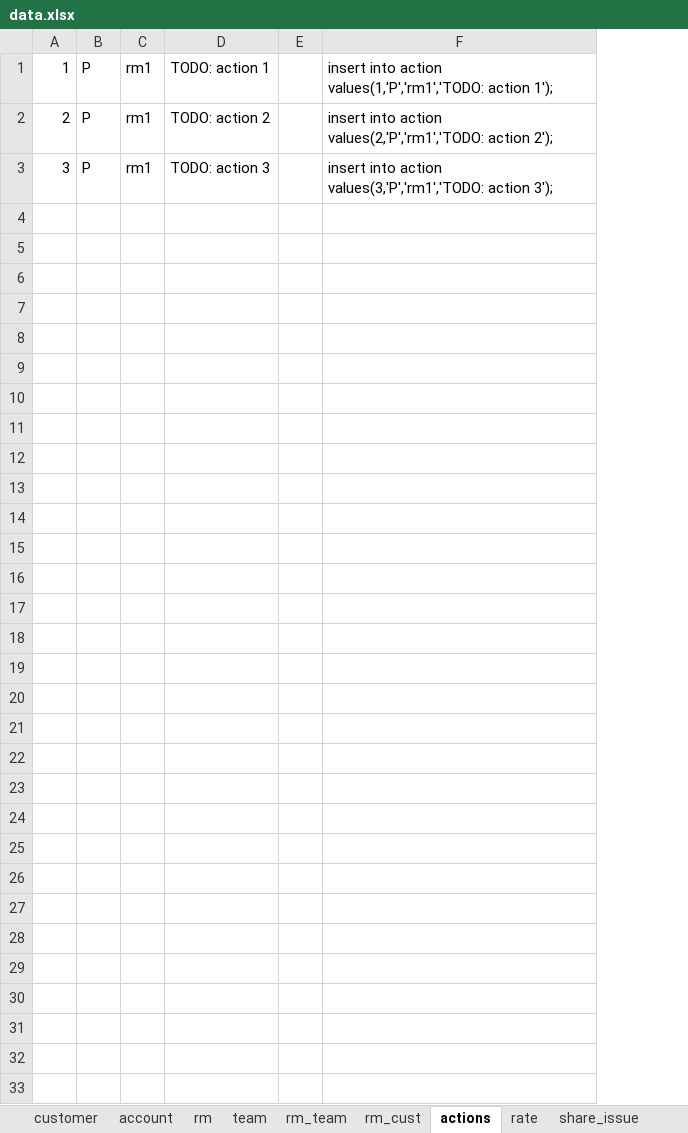
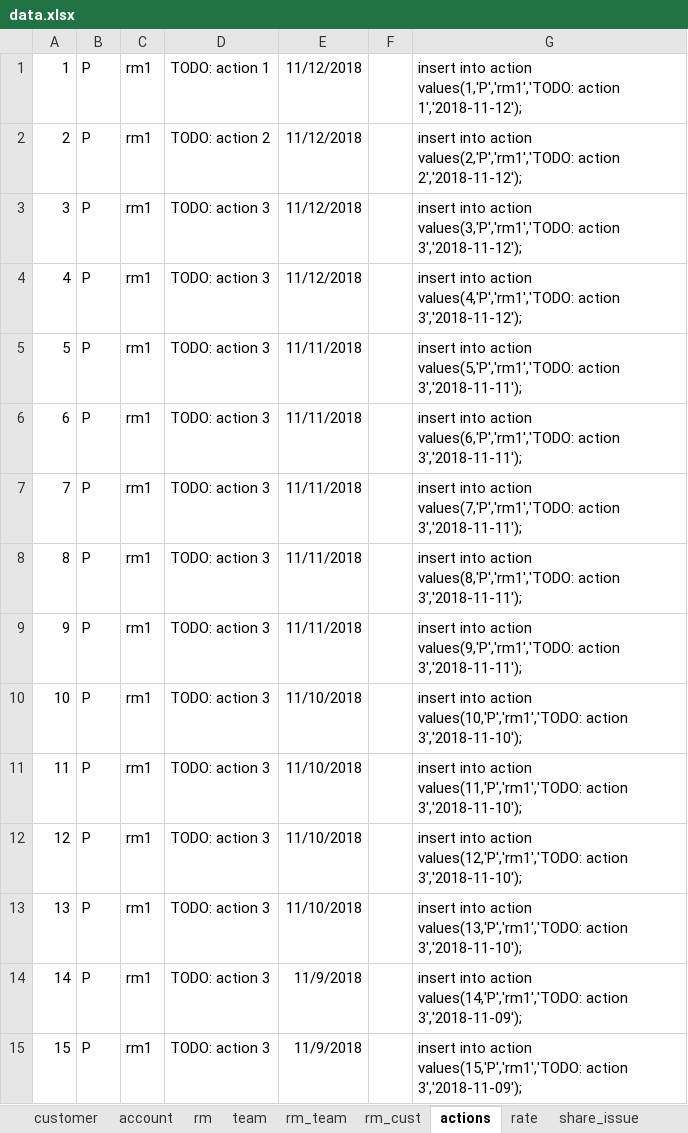
Before and after one commit to tonyhuangDemoTeam/demo, an Excel workbook: data.xlsx, sheet actions, drawn as a sheet; values as stored, in another font and other column widths than the file's, no borders; removed rows and columns are numbered as before the commit, all else as after; the diff names each change by its address in the sheet, - before the commit and + after, or states it on an @@ line.

Commit message:
1. zuul cross domain handle 2. issue and action schema adjust 3. test data patching

```diff
--- a/data.xlsx (sheet actions)
+++ b/data.xlsx (sheet actions)
+column E, rows 1-3: all 11/12/2018
-column F, rows 1-3: insert into action values(1,'P','rm1','TODO: action 1'); | insert into action values(2,'P','rm1','TODO: action 2'); | insert into action values(3,'P','rm1','TODO: action 3');
+column G, rows 1-3: insert into action values(1,'P','rm1','TODO: action 1','2018-11-12'); | insert into action values(2,'P','rm1','TODO: action 2','2018-11-12'); | insert into action values(3,'P','rm1','TODO: action 3','2018-11-12');
+row 4: 4 | P | rm1 | TODO: action 3 | 11/12/2018 |  | insert into action values(4,'P','rm1','TODO: action 3','2018-11-12');
+row 5: 5 | P | rm1 | TODO: action 3 | 11/11/2018 |  | insert into action values(5,'P','rm1','TODO: action 3','2018-11-11');
+row 6: 6 | P | rm1 | TODO: action 3 | 11/11/2018 |  | insert into action values(6,'P','rm1','TODO: action 3','2018-11-11');
+row 7: 7 | P | rm1 | TODO: action 3 | 11/11/2018 |  | insert into action values(7,'P','rm1','TODO: action 3','2018-11-11');
+row 8: 8 | P | rm1 | TODO: action 3 | 11/11/2018 |  | insert into action values(8,'P','rm1','TODO: action 3','2018-11-11');
+row 9: 9 | P | rm1 | TODO: action 3 | 11/11/2018 |  | insert into action values(9,'P','rm1','TODO: action 3','2018-11-11');
+row 10: 10 | P | rm1 | TODO: action 3 | 11/10/2018 |  | insert into action values(10,'P','rm1','TODO: action 3','2018-11-10');
+row 11: 11 | P | rm1 | TODO: action 3 | 11/10/2018 |  | insert into action values(11,'P','rm1','TODO: action 3','2018-11-10');
+row 12: 12 | P | rm1 | TODO: action 3 | 11/10/2018 |  | insert into action values(12,'P','rm1','TODO: action 3','2018-11-10');
+row 13: 13 | P | rm1 | TODO: action 3 | 11/10/2018 |  | insert into action values(13,'P','rm1','TODO: action 3','2018-11-10');
+row 14: 14 | P | rm1 | TODO: action 3 | 11/9/2018 |  | insert into action values(14,'P','rm1','TODO: action 3','2018-11-09');
+row 15: 15 | P | rm1 | TODO: action 3 | 11/9/2018 |  | insert into action values(15,'P','rm1','TODO: action 3','2018-11-09');
```
Also changed, not shown: sheet share_issue, other sheet tabs, formulas that keep their value, 13 other files.
